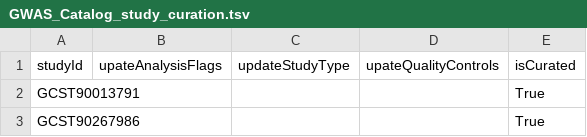
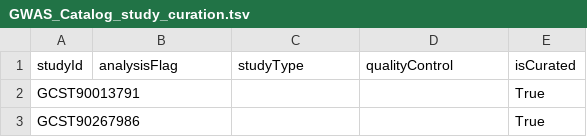
Before and after one commit to opentargets/curation, a TSV file: genetics/GWAS_Catalog_study_curation.tsv, drawn as a sheet; only a part is shown.

Commit message:
fix: changing column names

```diff
--- a/genetics/GWAS_Catalog_study_curation.tsv
+++ b/genetics/GWAS_Catalog_study_curation.tsv
@@ -1,2 +1,2 @@
-studyId	upateAnalysisFlags	updateStudyType	upateQualityControls	isCurated
+studyId	analysisFlag	studyType	qualityControl	isCurated
 GCST90013791				True
```
Also changed, not shown: 1 other file.
